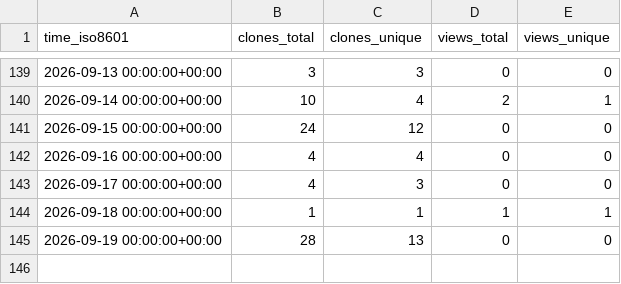
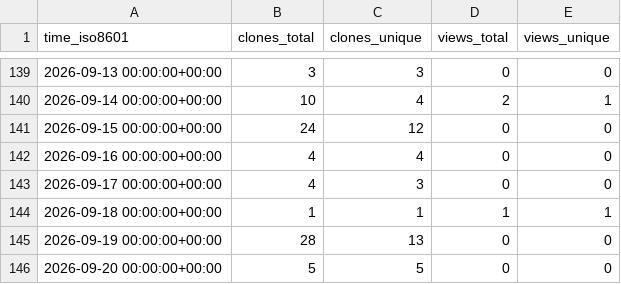
Before and after one commit to aoliver44/taxaHFE, a CSV file: aoliver44/taxaHFE/ghrs-data/views_clones_aggregate.csv, drawn as a sheet; only a part is shown, gaps mark what is left out; the diff names each change by its address in the sheet, - before the commit and + after, or states it on an @@ line.

```diff
--- a/aoliver44/taxaHFE/ghrs-data/views_clones_aggregate.csv
+++ b/aoliver44/taxaHFE/ghrs-data/views_clones_aggregate.csv
+row 146: 2026-09-20 00:00:00+00:00 | 5 | 5 | 0 | 0
```
Also changed, not shown: 1 other file.
